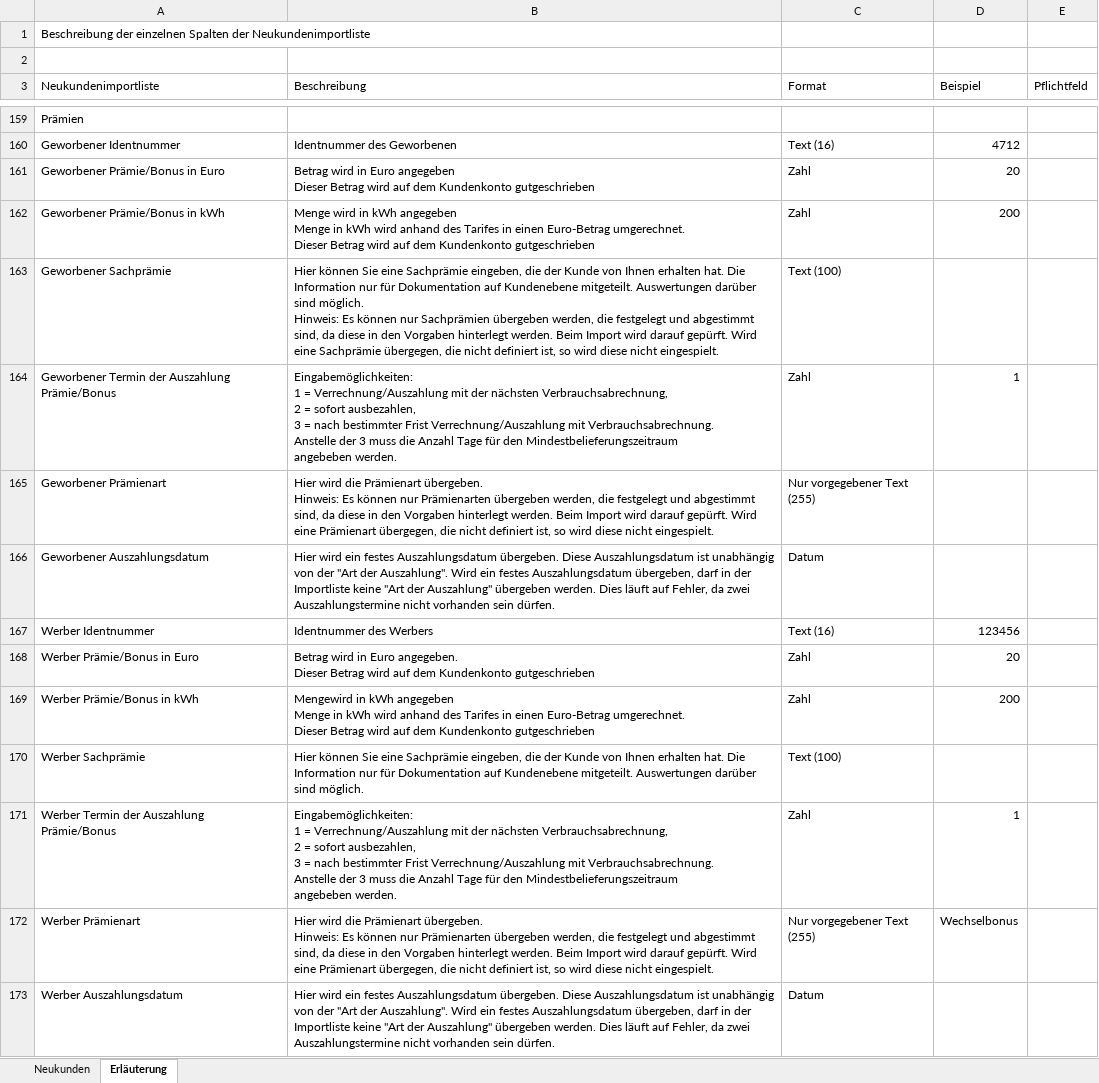
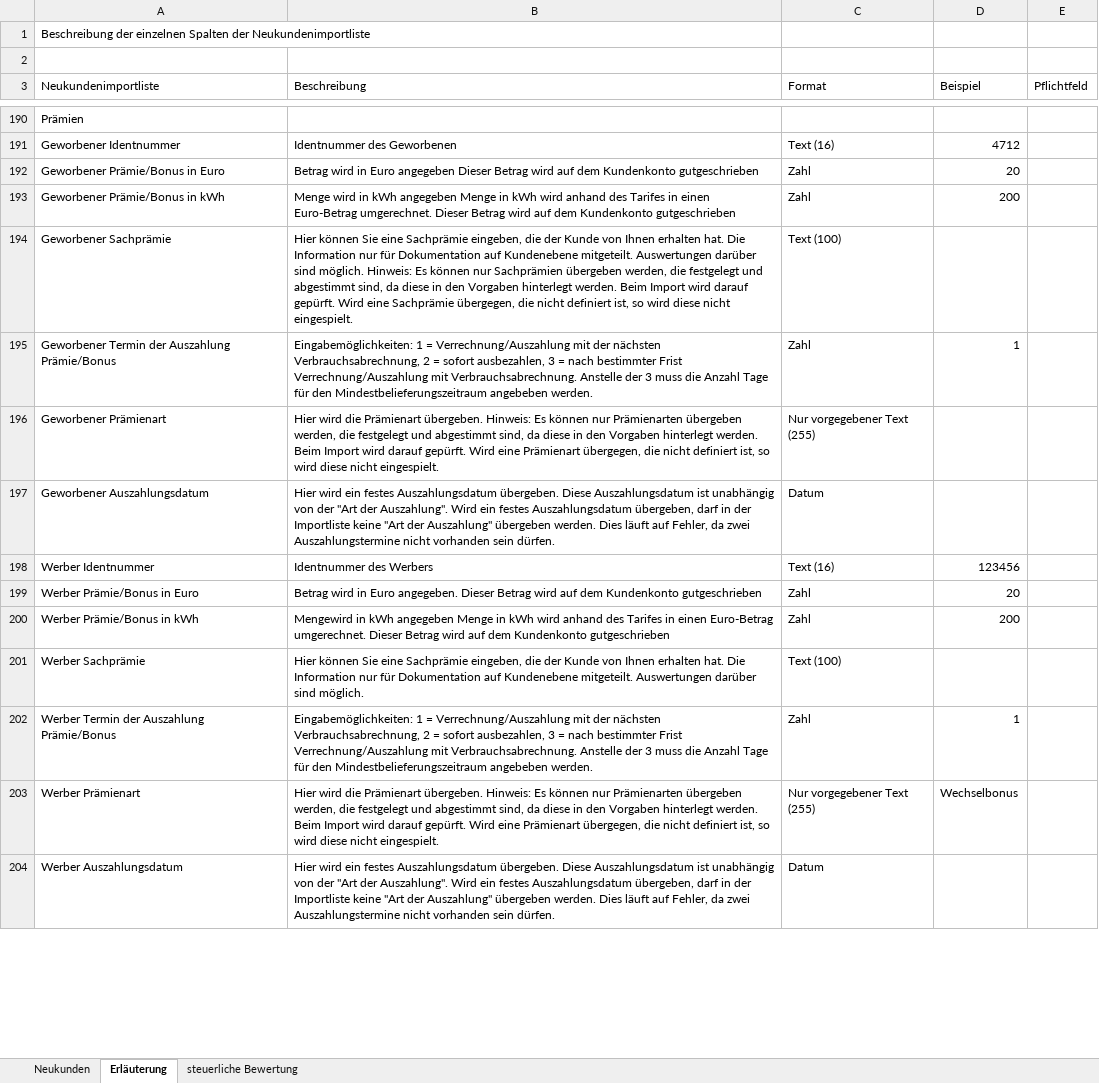
Before and after one commit to vrcompugo/EV-Manager-Data-API, an Excel workbook: app/modules/order/sherpa/excel2/basefiles/cloud.xlsx, sheet Erläuterung, drawn as a sheet; only a part is shown, gaps mark what is left out; values as stored, in another font and other column widths than the file's, no cell formats; addresses are those after the commit; the diff covers the shown part only; the diff names each change by its address in the sheet, - before the commit and + after, or states it on an @@ line.

```diff
--- a/app/modules/order/sherpa/excel2/basefiles/cloud.xlsx (sheet Erläuterung)
+++ b/app/modules/order/sherpa/excel2/basefiles/cloud.xlsx (sheet Erläuterung)
+sheet tab: steuerliche Bewertung
-B192 (Beschreibung): …Kundenkonto gutgeschrieben
+B192 (Beschreibung): …Kundenkonto gutgeschrieben
-B193 (Beschreibung): …Kundenkonto gutgeschrieben
+B193 (Beschreibung): …Kundenkonto gutgeschrieben
-B194 (Beschreibung): …nicht eingespielt.
+B194 (Beschreibung): …nicht eingespielt.
-B195 (Beschreibung): …angebeben werden.
+B195 (Beschreibung): …angebeben werden.
-B196 (Beschreibung): …nicht eingespielt.
+B196 (Beschreibung): …nicht eingespielt.
-B199 (Beschreibung): …Kundenkonto gutgeschrieben
+B199 (Beschreibung): …Kundenkonto gutgeschrieben
-B200 (Beschreibung): …Kundenkonto gutgeschrieben
+B200 (Beschreibung): …Kundenkonto gutgeschrieben
-B202 (Beschreibung): …angebeben werden.
+B202 (Beschreibung): …angebeben werden.
-B203 (Beschreibung): …nicht eingespielt.
+B203 (Beschreibung): …nicht eingespielt.
```
Also changed, not shown: 41 added rows, 8 removed rows and 181 edited cells elsewhere in this sheet, sheet Neukunden, cell formats, formulas that keep their value, app/modules/order/sherpa/excel2/basefiles/gas.xlsx, app/modules/order/sherpa/excel2/basefiles/power.xlsx, 10 other files.
